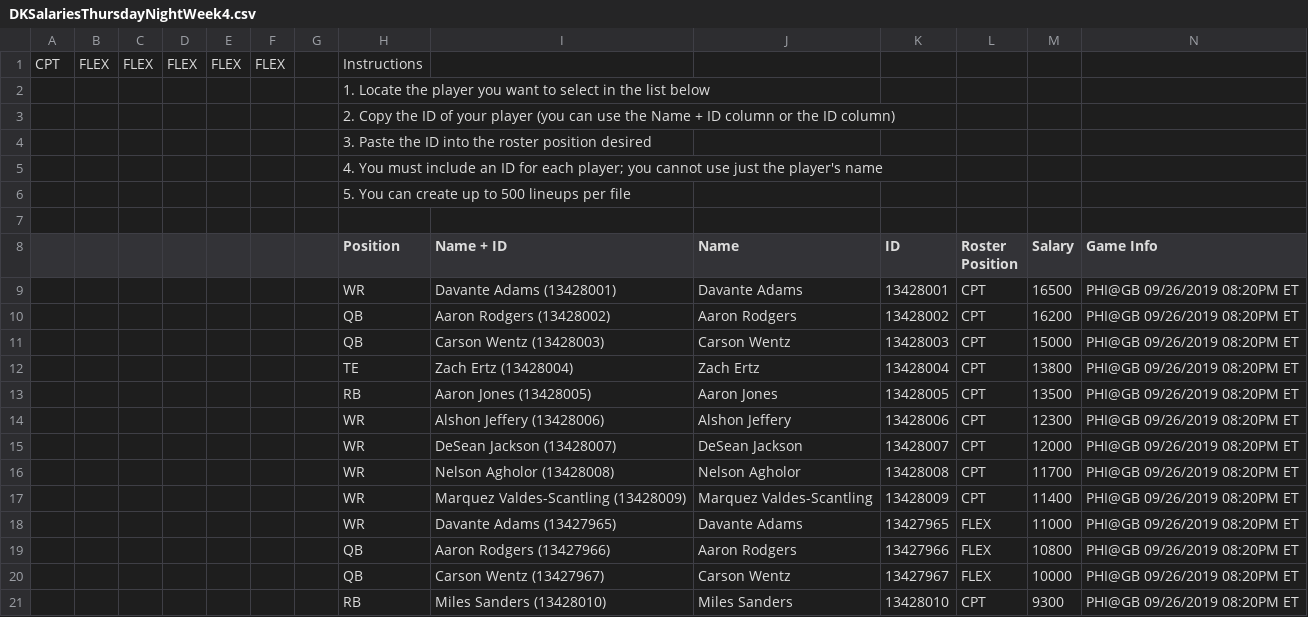
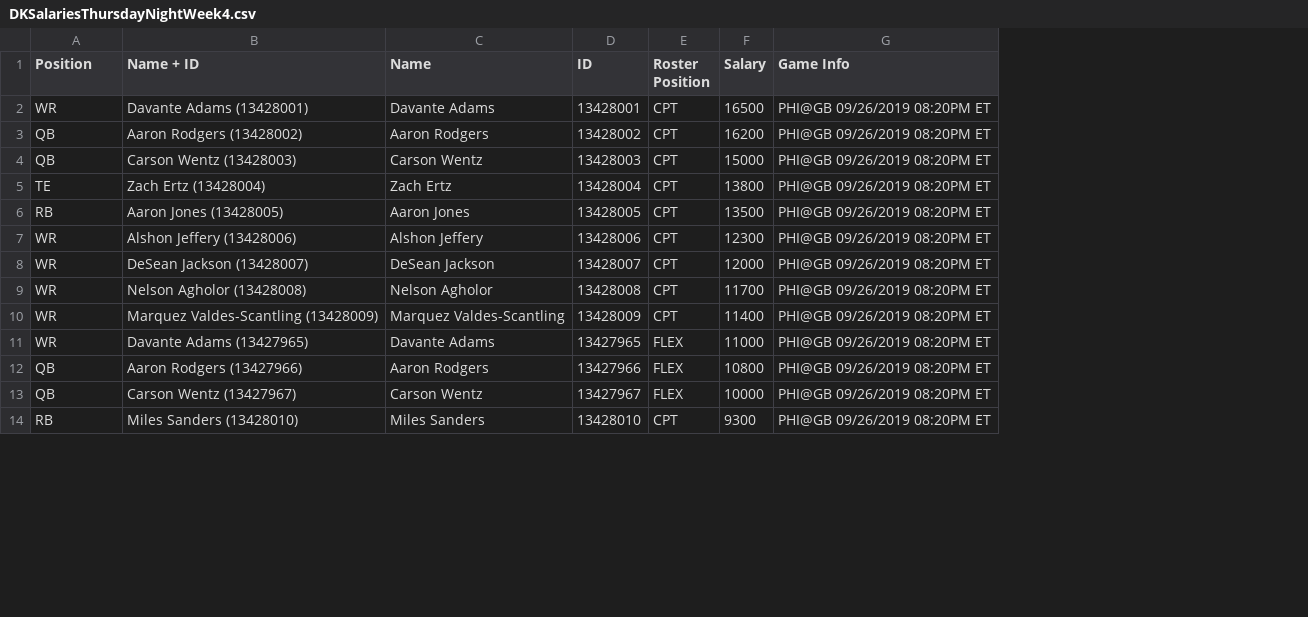
Before and after one commit to JGH85/LineupCombiner, a CSV file: Resources/DKSalariesThursdayNightWeek4.csv, drawn as a sheet; only a part is shown; removed rows and columns are numbered as before the commit, all else as after; rows hold the shown columns only; the diff names each change by its address in the sheet, - before the commit and + after, or states it on an @@ line.

```diff
--- a/Resources/DKSalariesThursdayNightWeek4.csv
+++ b/Resources/DKSalariesThursdayNightWeek4.csv
-column A, empty
-column B, empty
-column C, empty
-column D, empty
-column E, empty
-column F, empty
-column G, empty
-row 1: CPT | FLEX | FLEX | FLEX | FLEX | FLEX |  | Instructions
-row 2:  |  |  |  |  |  |  | 1. Locate the player you want to select in the list below
-row 3:  |  |  |  |  |  |  | 2. Copy the ID of your player (you can use the Name + ID column or the ID column)
-row 4:  |  |  |  |  |  |  | 3. Paste the ID into the roster position desired
-row 5:  |  |  |  |  |  |  | 4. You must include an ID for each player; you cannot use just the player's name
-row 6:  |  |  |  |  |  |  | 5. You can create up to 500 lineups per file
-row 7: (empty)
```
Also changed, not shown: Resources/DKSalariesFullSlateWeek4.csv, Resources/DKSalariesMainSlateWeek3.csv, 18 other files.
